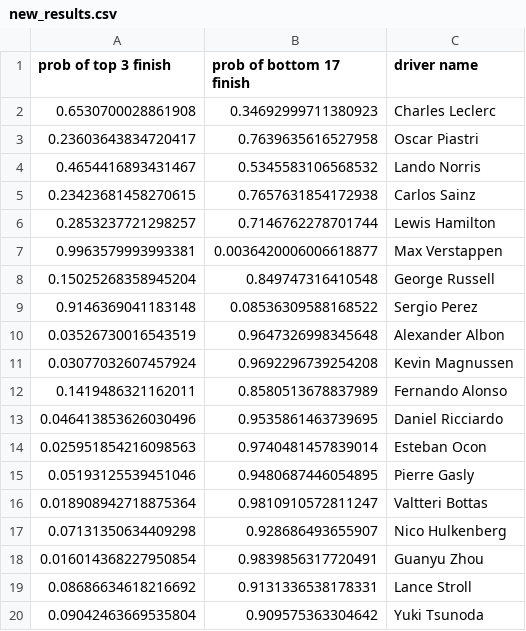
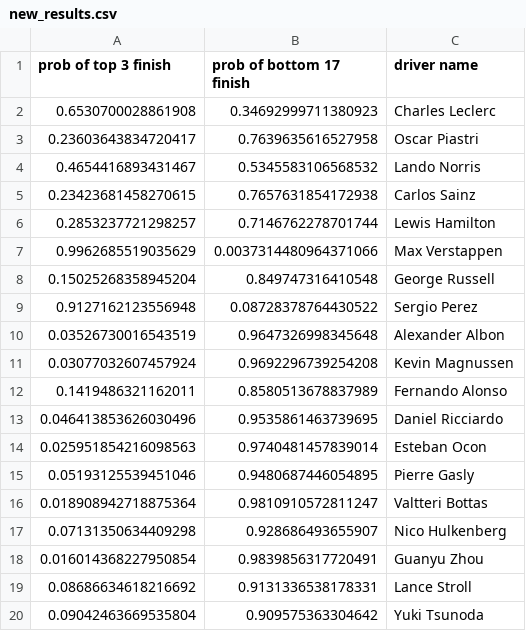
Before and after one commit to Yoshi234/f1-fanatasy-analysis, a CSV file: honors/new_results.csv, drawn as a sheet.

Commit message:
new publication of 2024 f1 analysis

```diff
--- a/honors/new_results.csv
+++ b/honors/new_results.csv
@@ -6,5 +6,5 @@ prob of top 3 finish,prob of bottom 17 finish,driver name
 0.2853237721298257,0.7146762278701744,Lewis Hamilton
-0.9963579993993381,0.0036420006006618877,Max Verstappen
+0.9962685519035629,0.0037314480964371066,Max Verstappen
 0.15025268358945204,0.849747316410548,George Russell
-0.9146369041183148,0.08536309588168522,Sergio Perez
+0.9127162123556948,0.08728378764430522,Sergio Perez
 0.03526730016543519,0.9647326998345648,Alexander Albon
```
